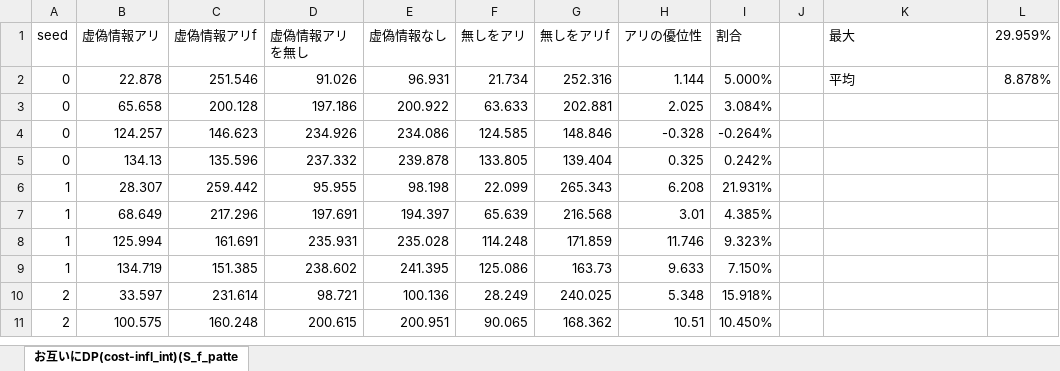
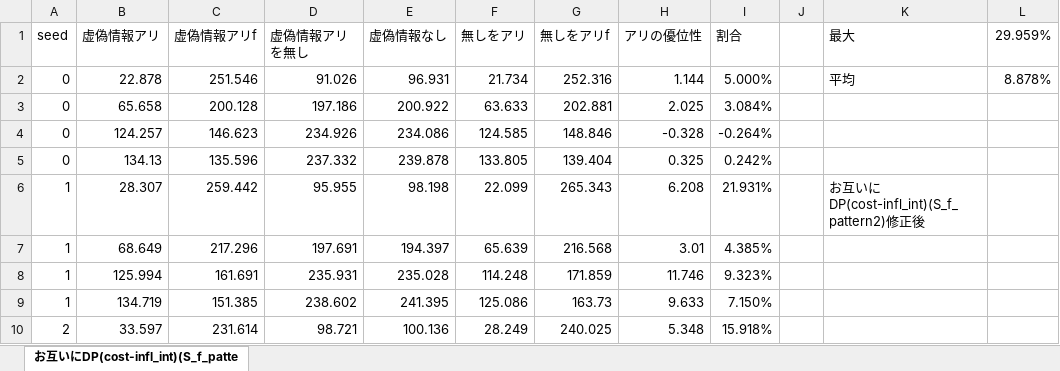
Before and after one commit to shinomi-lab/Go_diffusion_suppression_M, an Excel workbook: 実行結果/お互いにDP(cost-infl_int)(S_f_pattern2)修正後少し足りない.xlsx, sheet お互いにDP(cost-infl_int)(S_f_patte, drawn as a sheet; only a part is shown; the shorter side is filled out with more unchanged rows; values as stored, in another font and other column widths than the file's, no borders; the diff names each change by its address in the sheet, - before the commit and + after, or states it on an @@ line.

```diff
--- a/実行結果/お互いにDP(cost-infl_int)(S_f_pattern2)修正後少し足りない.xlsx (sheet お互いにDP(cost-infl_int)(S_f_patte)
+++ b/実行結果/お互いにDP(cost-infl_int)(S_f_pattern2)修正後少し足りない.xlsx (sheet お互いにDP(cost-infl_int)(S_f_patte)
-K6 (最大): (empty)
+K6 (最大): お互いにDP(cost-infl_int)(S_f_pattern2)修正後
```
Also changed, not shown: 実行結果/お互いにDP(cost-infl_int)修正後_途中.xlsx, 実行結果/お互いにDP(cost-infl_int__S_f_p2_egoTwitter).xlsx, 20 other files.
